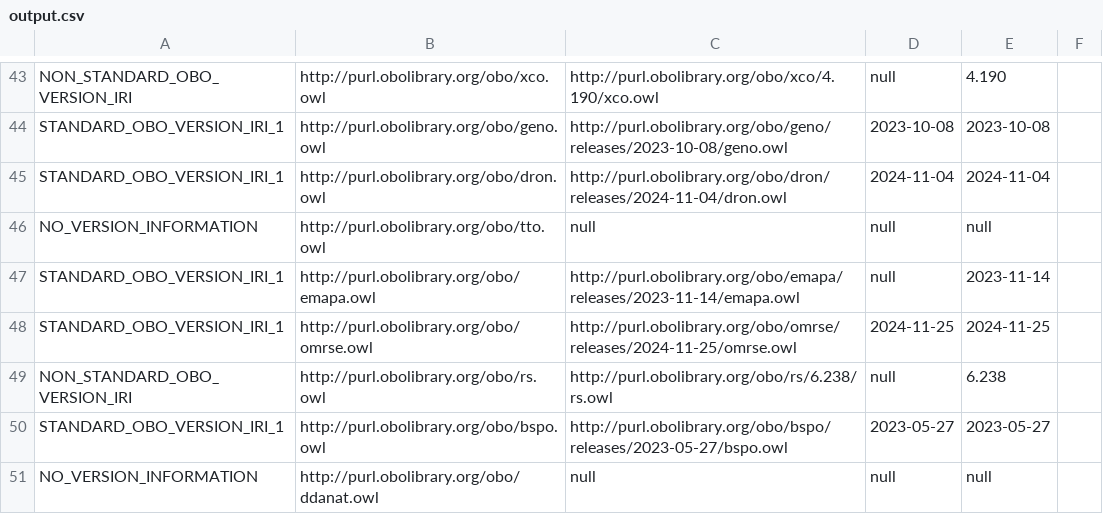
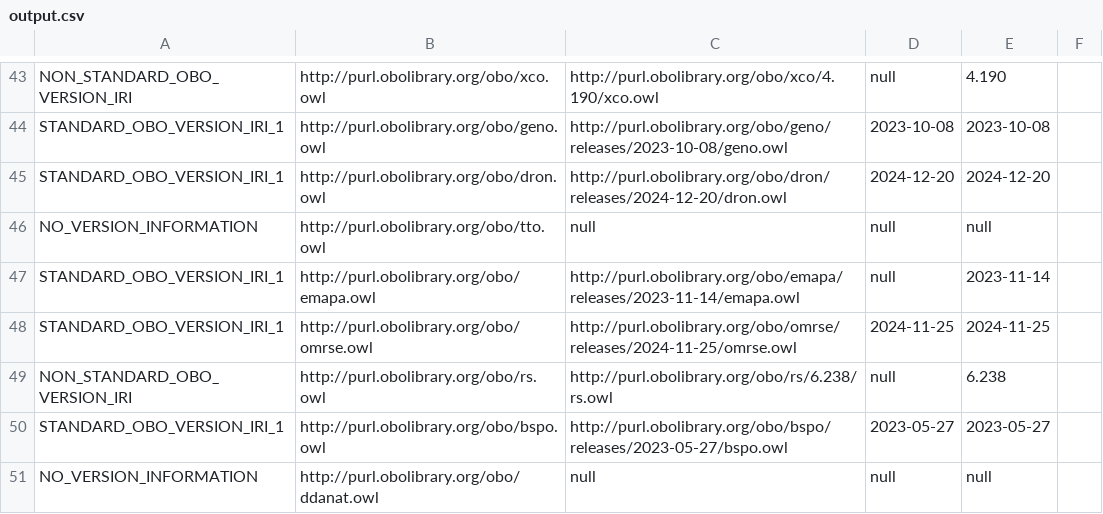
Before and after one commit to psiotwo/ontology-version-extractor, a CSV file: output.csv, drawn as a sheet; only a part is shown, gaps mark what is left out.

```diff
--- a/output.csv
+++ b/output.csv
@@ -44,3 +44,3 @@ NON_STANDARD_OBO_VERSION_IRI,http://purl.obolibrary.org/obo/xco.owl,http://purl.
 STANDARD_OBO_VERSION_IRI_1,http://purl.obolibrary.org/obo/geno.owl,http://purl.obolibrary.org/obo/geno/releases/2023-10-08/geno.owl,2023-10-08,2023-10-08,,
-STANDARD_OBO_VERSION_IRI_1,http://purl.obolibrary.org/obo/dron.owl,http://purl.obolibrary.org/obo/dron/releases/2024-11-04/dron.owl,2024-11-04,2024-11-04,,
+STANDARD_OBO_VERSION_IRI_1,http://purl.obolibrary.org/obo/dron.owl,http://purl.obolibrary.org/obo/dron/releases/2024-12-20/dron.owl,2024-12-20,2024-12-20,,
 NO_VERSION_INFORMATION,http://purl.obolibrary.org/obo/tto.owl,null,null,null,,
```
Also changed, not shown: 2 other files.
